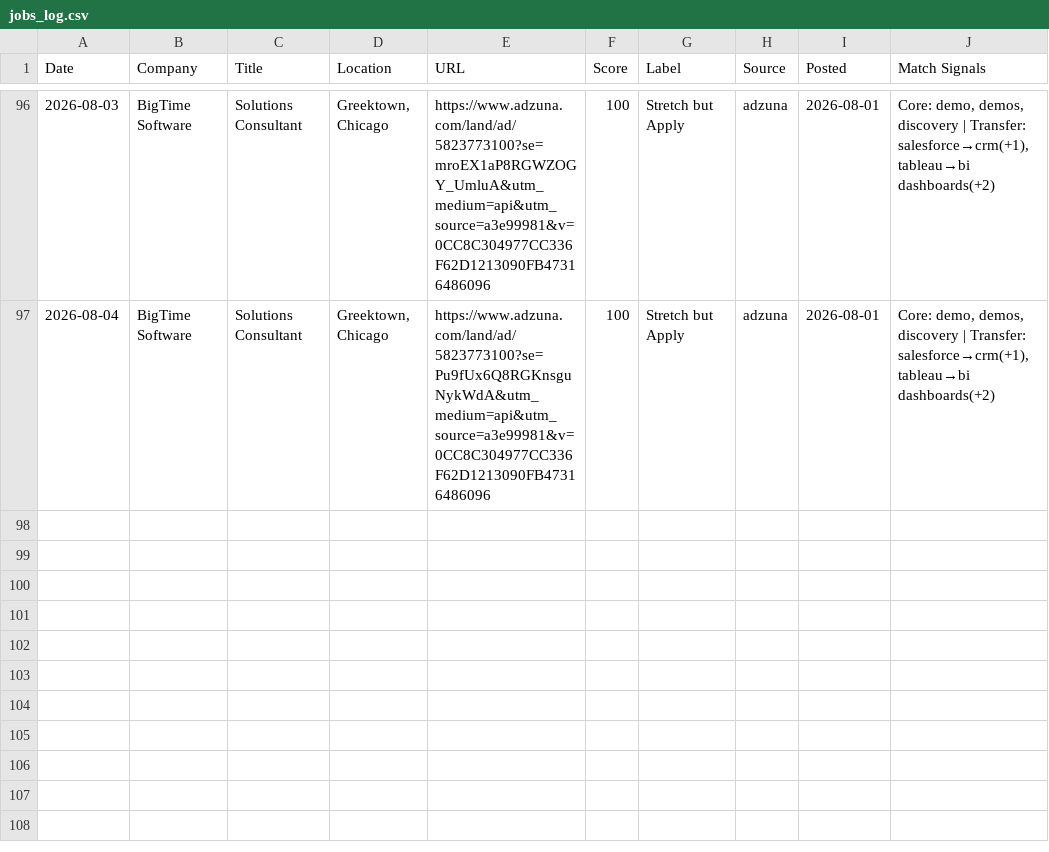
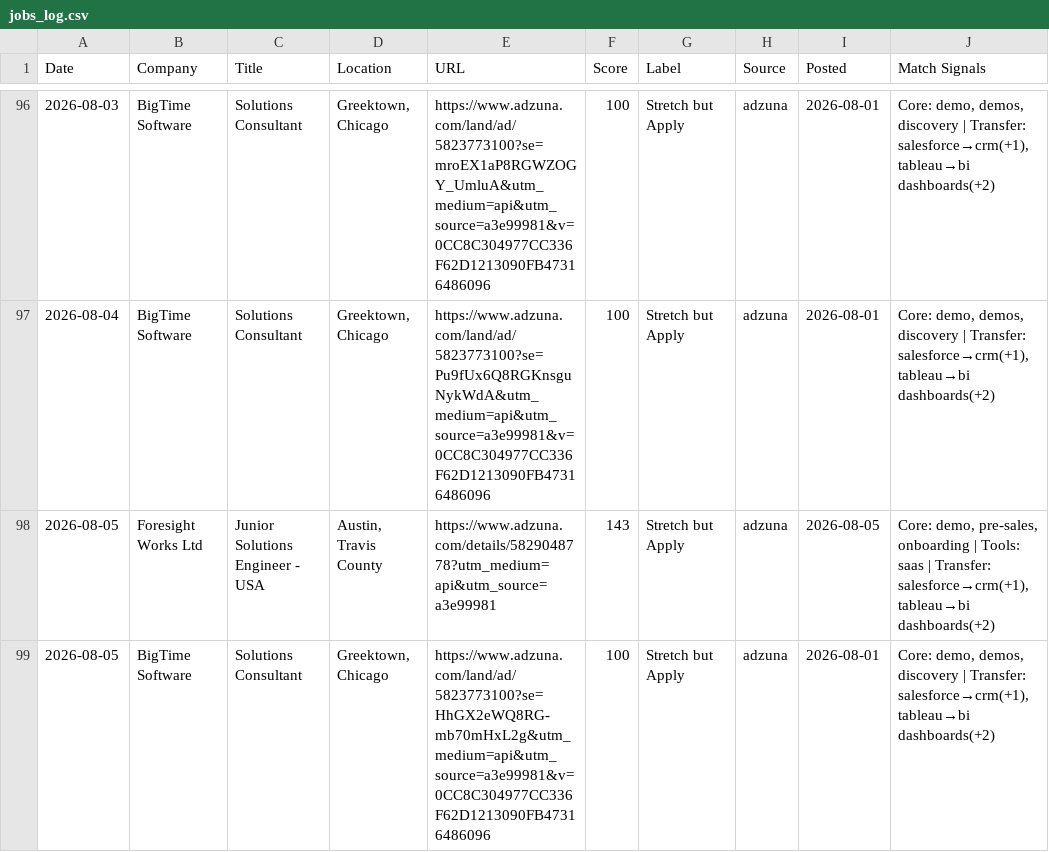
Before and after one commit to venomez-viper/Job-Search-Automation-for-Solutions-Engineer-roles, a CSV file: jobs_log.csv, drawn as a sheet; only a part is shown, gaps mark what is left out.

```diff
--- a/jobs_log.csv
+++ b/jobs_log.csv
@@ -97 +97,3 @@ Date,Company,Title,Location,URL,Score,Label,Source,Posted,Match Signals
 2026-08-04,BigTime Software,Solutions Consultant,"Greektown, Chicago",https://www.adzuna.com/land/ad/5823773100?se=Pu9fUx6Q8RGKnsguNykWdA&utm_medium=api&utm_source=a3e99981&v=0CC8C304977CC336F62D1213090FB47316486096,100,Stretch but Apply,adzuna,2026-08-01,"Core: demo, demos, discovery | Transfer: salesforce→crm(+1), tableau→bi dashboards(+2)"
+2026-08-05,Foresight Works Ltd,Junior Solutions Engineer - USA,"Austin, Travis County",https://www.adzuna.com/details/5829048778?utm_medium=api&utm_source=a3e99981,143,Stretch but Apply,adzuna,2026-08-05,"Core: demo, pre-sales, onboarding | Tools: saas | Transfer: salesforce→crm(+1), tableau→bi dashboards(+2)"
+2026-08-05,BigTime Software,Solutions Consultant,"Greektown, Chicago",https://www.adzuna.com/land/ad/5823773100?se=HhGX2eWQ8RG-mb70mHxL2g&utm_medium=api&utm_source=a3e99981&v=0CC8C304977CC336F62D1213090FB47316486096,100,Stretch but Apply,adzuna,2026-08-01,"Core: demo, demos, discovery | Transfer: salesforce→crm(+1), tableau→bi dashboards(+2)"
```
